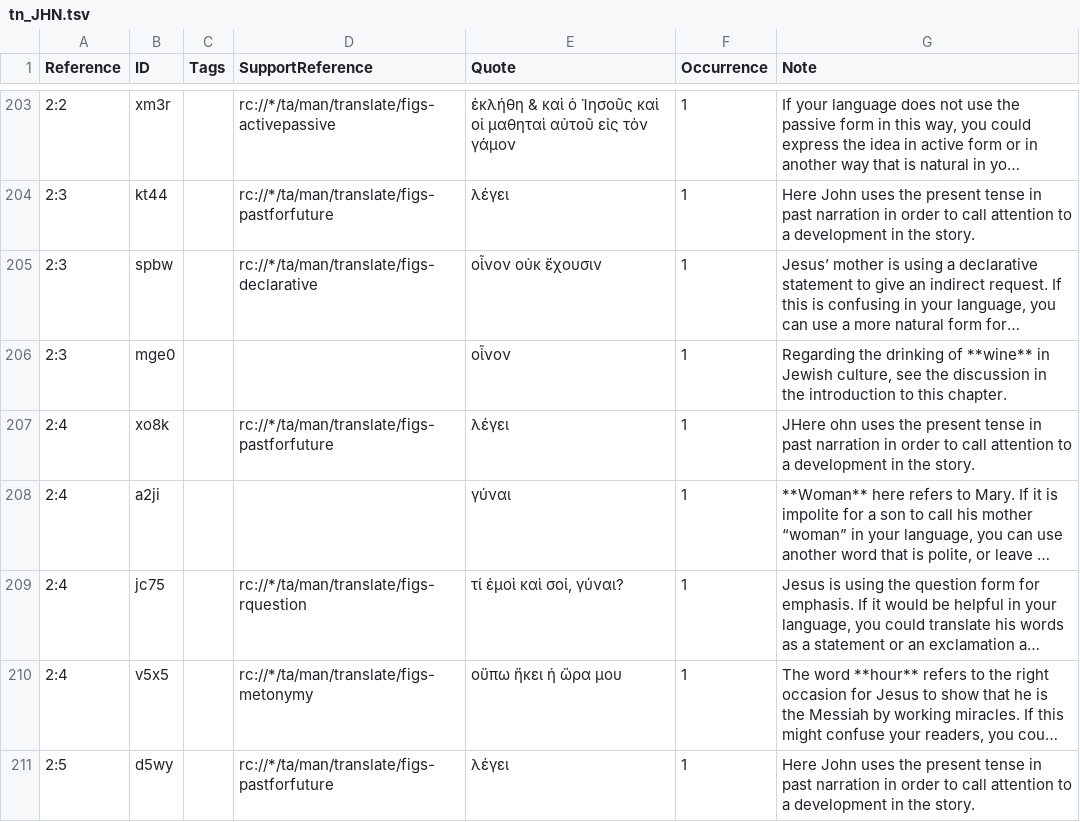
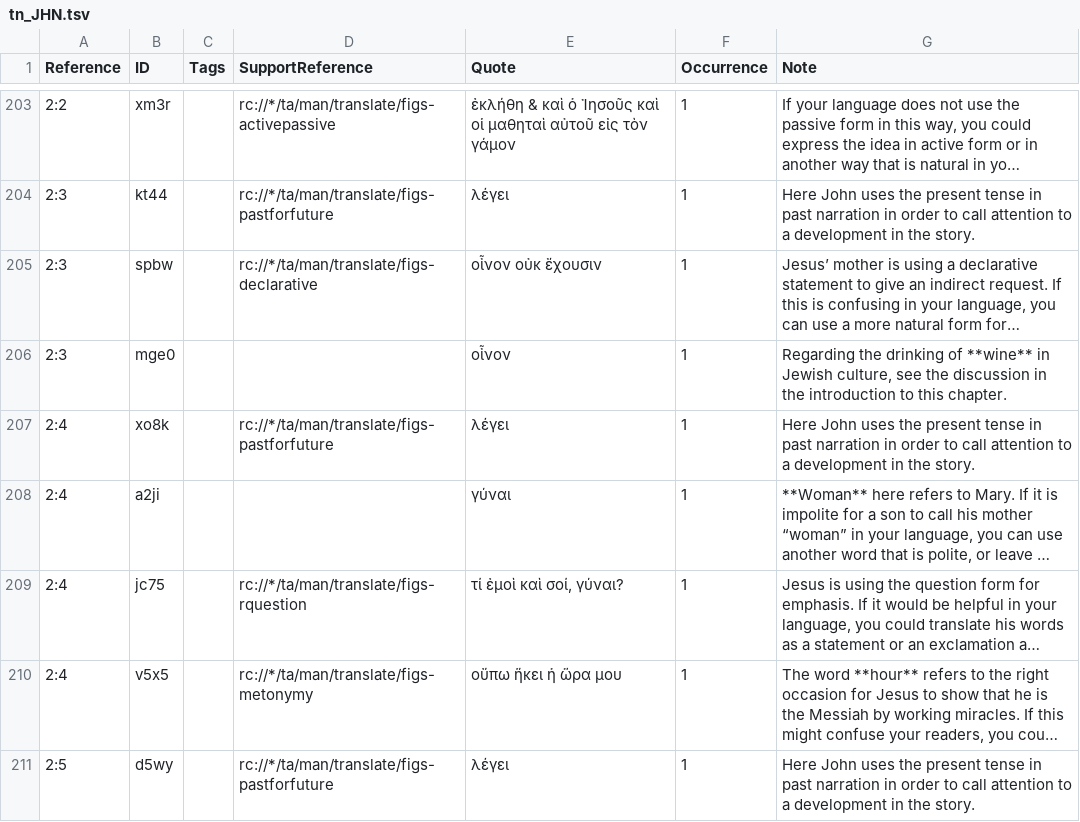
Before and after one commit to ding0t/en_tn, a TSV file: tn_JHN.tsv, drawn as a sheet; only a part is shown, gaps mark what is left out; long unchanged cells end in …; the diff covers the shown part only; the diff names each change by its address in the sheet, - before the commit and + after, or states it on an @@ line.

Commit message:
Merge justplainjane47-tc-create-1 into master by justplainjane47 (#5184)

```diff
--- a/tn_JHN.tsv
+++ b/tn_JHN.tsv
-G207 (Note): JHere ohn uses the…
+G207 (Note): Here John uses the…
```
Also changed, not shown: 15 edited cells elsewhere in this file.
